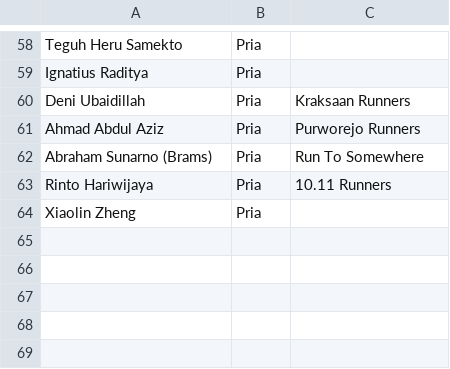
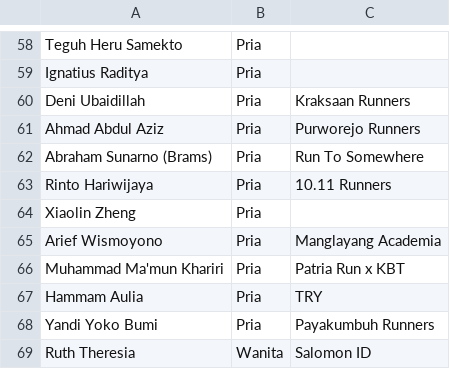
Before and after one commit to smgmountainrace/listpeserta, a CSV file: 50k.csv, drawn as a sheet; only a part is shown, gaps mark what is left out.

Commit message:
50k.csv

```diff
--- a/50k.csv
+++ b/50k.csv
@@ -64 +64,6 @@ Rinto Hariwijaya,Pria,10.11 Runners
 Xiaolin Zheng,Pria,
+Arief Wismoyono,Pria,Manglayang Academia
+Muhammad Ma'mun Khariri,Pria,Patria Run x KBT
+Hammam Aulia,Pria,TRY
+Yandi Yoko Bumi,Pria,Payakumbuh Runners
+Ruth Theresia,Wanita,Salomon ID
```
